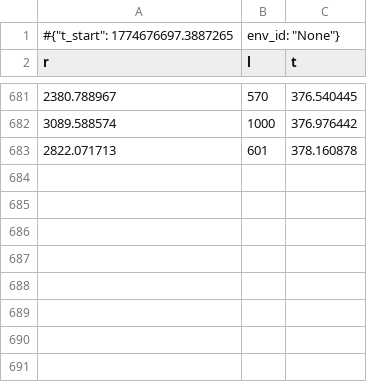
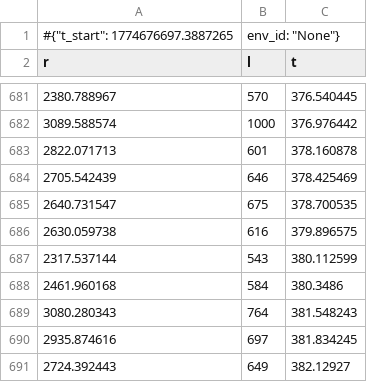
Before and after one commit to ShaneOCCS/rl-biped-wip, a CSV file: logs/training_log_2026-03-28_01-44-57.monitor.csv, drawn as a sheet; only a part is shown, gaps mark what is left out; the diff names each change by its address in the sheet, - before the commit and + after, or states it on an @@ line.

```diff
--- a/logs/training_log_2026-03-28_01-44-57.monitor.csv
+++ b/logs/training_log_2026-03-28_01-44-57.monitor.csv
+row 684: 2705.542439 | 646 | 378.425469
+row 685: 2640.731547 | 675 | 378.700535
+row 686: 2630.059738 | 616 | 379.896575
+row 687: 2317.537144 | 543 | 380.112599
+row 688: 2461.960168 | 584 | 380.3486
+row 689: 3080.280343 | 764 | 381.548243
+row 690: 2935.874616 | 697 | 381.834245
+row 691: 2724.392443 | 649 | 382.12927
```
